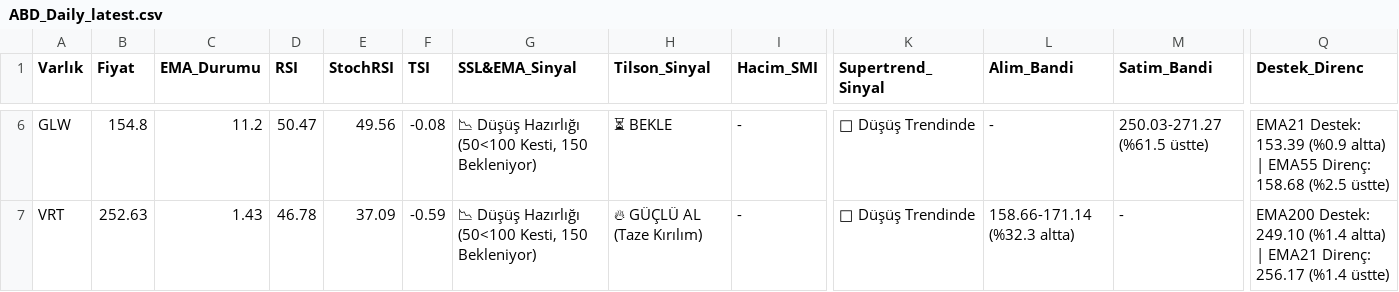
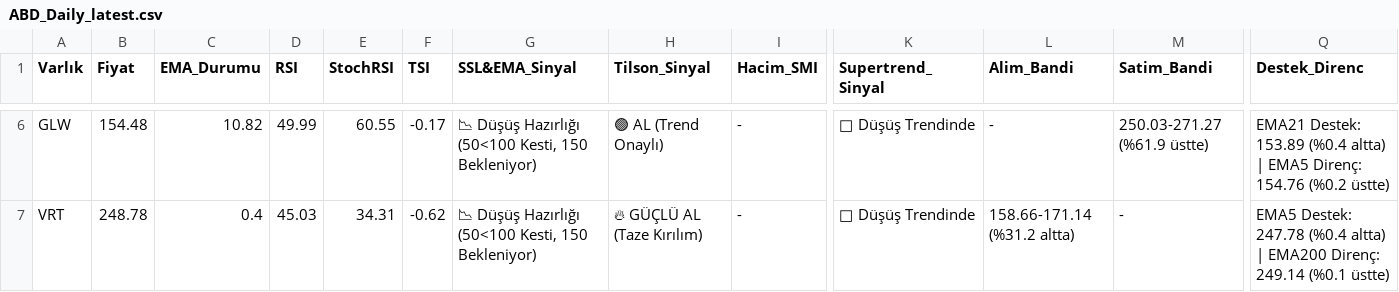
Before and after one commit to Enesaksan/financial_analysis, a CSV file: raporlar/ABD_Daily_latest.csv, drawn as a sheet; only a part is shown, gaps mark what is left out; the diff covers the shown part only; the diff names each change by its address in the sheet, - before the commit and + after, or states it on an @@ line.

```diff
--- a/raporlar/ABD_Daily_latest.csv
+++ b/raporlar/ABD_Daily_latest.csv
-B6 (Fiyat): 154.8
+B6 (Fiyat): 154.48
-C6 (EMA_Durumu): 11.2
+C6 (EMA_Durumu): 10.82
-D6 (RSI): 50.47
+D6 (RSI): 49.99
-E6 (StochRSI): 49.56
+E6 (StochRSI): 60.55
-F6 (TSI): -0.08
+F6 (TSI): -0.17
-H6 (Tilson_Sinyal): ⏳ BEKLE
+H6 (Tilson_Sinyal): 🟢 AL (Trend Onaylı)
-M6 (Satim_Bandi): 250.03-271.27 (%61.5 üstte)
+M6 (Satim_Bandi): 250.03-271.27 (%61.9 üstte)
-Q6 (Destek_Direnc): EMA21 Destek: 153.39 (%0.9 altta) | EMA55 Direnç: 158.68 (%2.5 üstte)
+Q6 (Destek_Direnc): EMA21 Destek: 153.89 (%0.4 altta) | EMA5 Direnç: 154.76 (%0.2 üstte)
-B7 (Fiyat): 252.63
+B7 (Fiyat): 248.78
-C7 (EMA_Durumu): 1.43
+C7 (EMA_Durumu): 0.4
-D7 (RSI): 46.78
+D7 (RSI): 45.03
-E7 (StochRSI): 37.09
+E7 (StochRSI): 34.31
-F7 (TSI): -0.59
+F7 (TSI): -0.62
-L7 (Alim_Bandi): 158.66-171.14 (%32.3 altta)
+L7 (Alim_Bandi): 158.66-171.14 (%31.2 altta)
-Q7 (Destek_Direnc): EMA200 Destek: 249.10 (%1.4 altta) | EMA21 Direnç: 256.17 (%1.4 üstte)
+Q7 (Destek_Direnc): EMA5 Destek: 247.78 (%0.4 altta) | EMA200 Direnç: 249.14 (%0.1 üstte)
```
Also changed, not shown: 32 edited cells elsewhere in this file, raporlar/BIST FAVORILER_Daily_latest.csv, raporlar/BIST_BIST_TUM_Daily_latest.csv, 9 other files.
